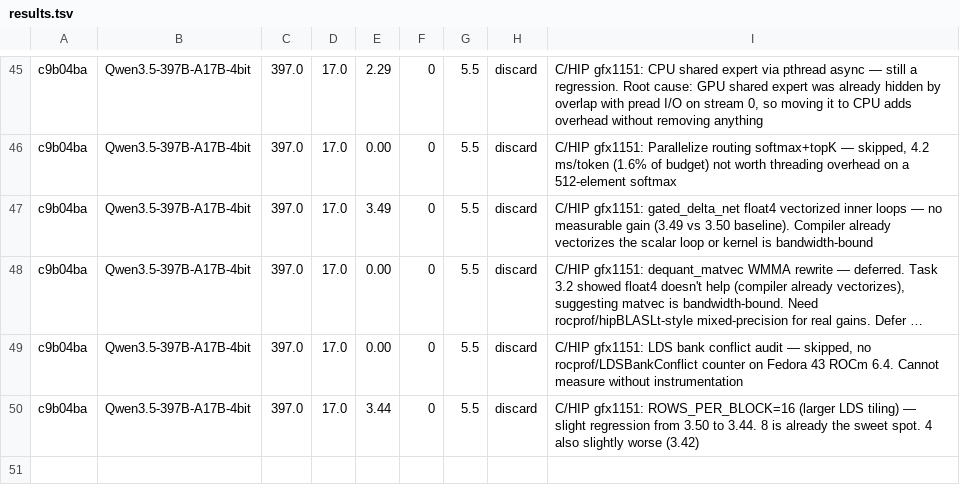
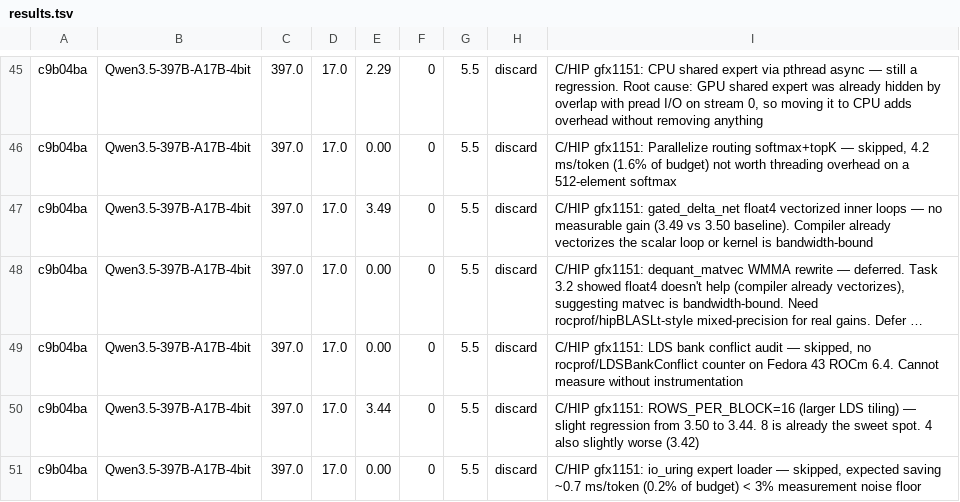
Before and after one commit to ssubbotin/flash-moe, a TSV file: results.tsv, drawn as a sheet; only a part is shown, gaps mark what is left out; long unchanged cells end in …; the diff names each change by its address in the sheet, - before the commit and + after, or states it on an @@ line.

Commit message:
bench: skip Task 4.1 — expected io_uring gain below noise floor

```diff
--- a/results.tsv
+++ b/results.tsv
+row 51: c9b04ba | Qwen3.5-397B-A17B-4bit | 397.0 | 17.0 | 0.00 | 0 | 5.5 | discard | C/HIP gfx1151: io_uring expert loader — skipped, expected saving ~0.7 ms/token (0.2% of budget) < 3% measurement noise floor
```
